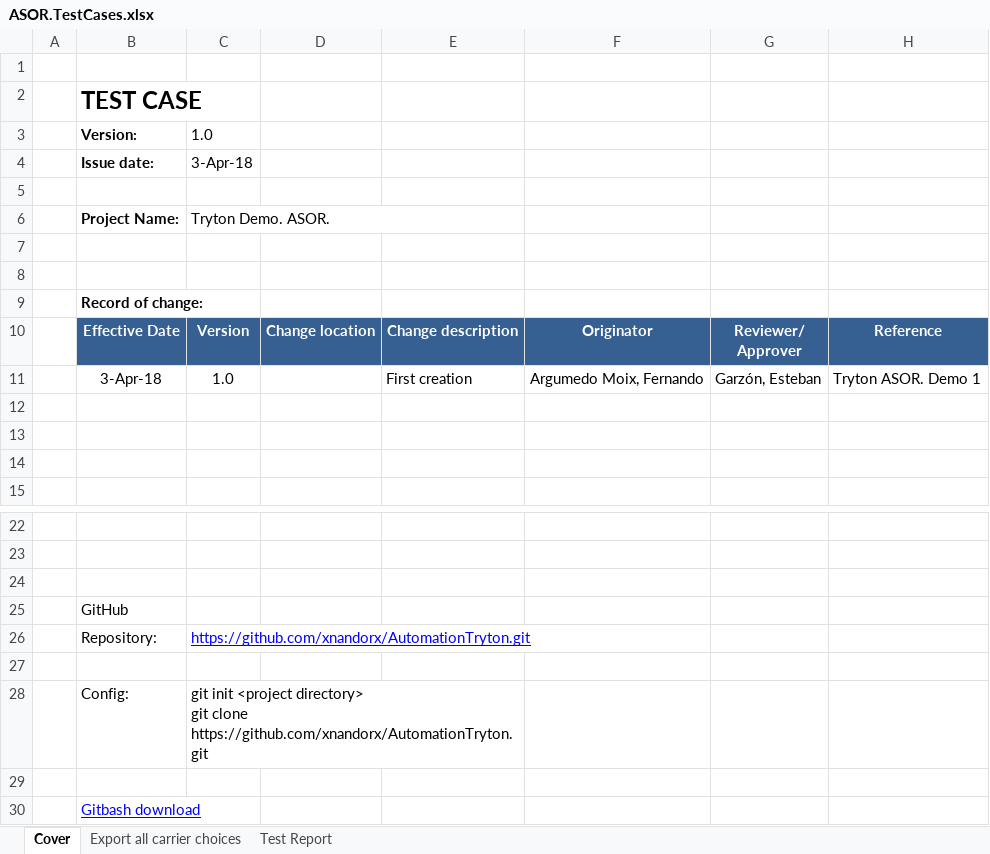
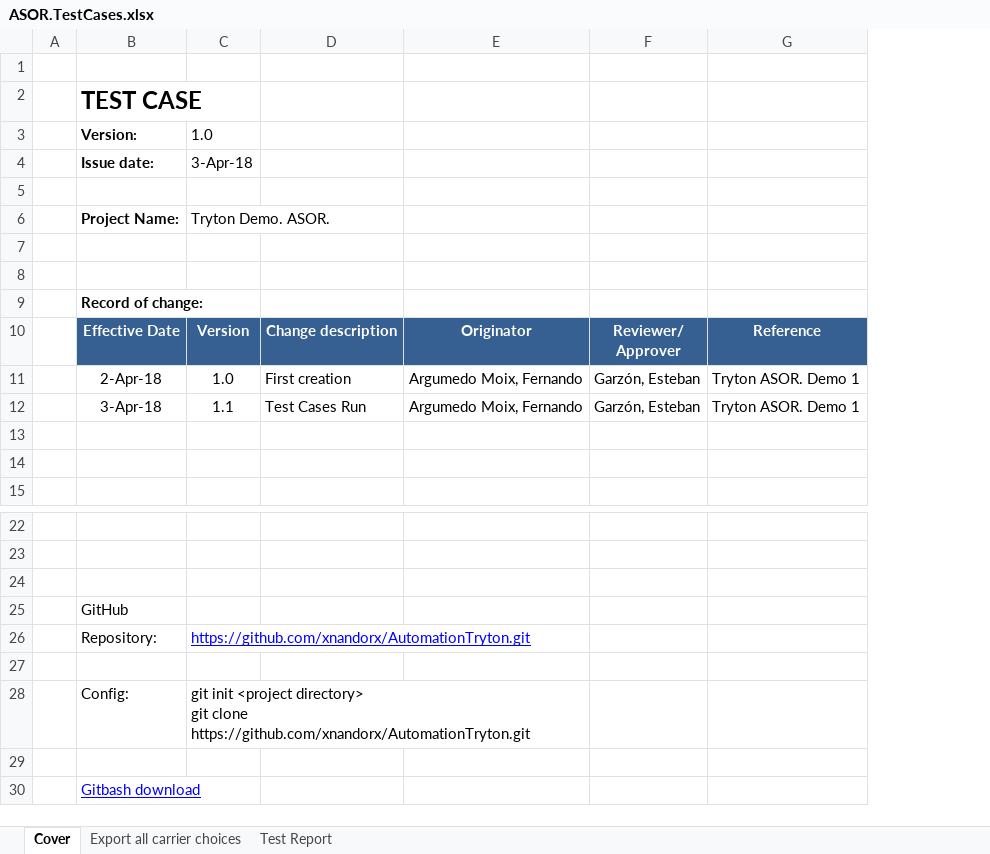
Before and after one commit to xnandorx/AutomationTryton, an Excel workbook: Doc/ASOR.TestCases.xlsx, sheet Cover, drawn as a sheet; only a part is shown, gaps mark what is left out; values as stored, in another font and other column widths than the file's, no borders; removed rows and columns are numbered as before the commit, all else as after; the diff names each change by its address in the sheet, - before the commit and + after, or states it on an @@ line.

Commit message:
Pasado la Demo

```diff
--- a/Doc/ASOR.TestCases.xlsx (sheet Cover)
+++ b/Doc/ASOR.TestCases.xlsx (sheet Cover)
-column D, row 10: Change location
-B11: 3-Apr-18
+B11: 2-Apr-18
-row 12: (empty)
+row 12:  | 3-Apr-18 | 1.1 | Test Cases Run | Argumedo Moix, Fernando | Garzón, Esteban | Tryton ASOR. Demo 1
-C28:E28 merged
+C28:E28 merged
```
Also changed, not shown: sheet Export all carrier choices, formulas that keep their value, 4 other files.
